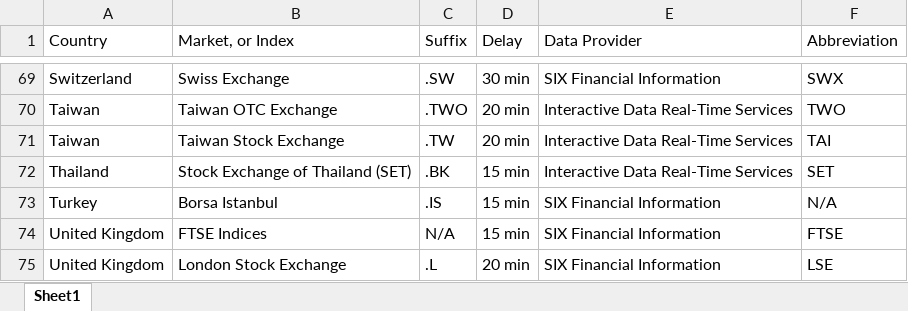
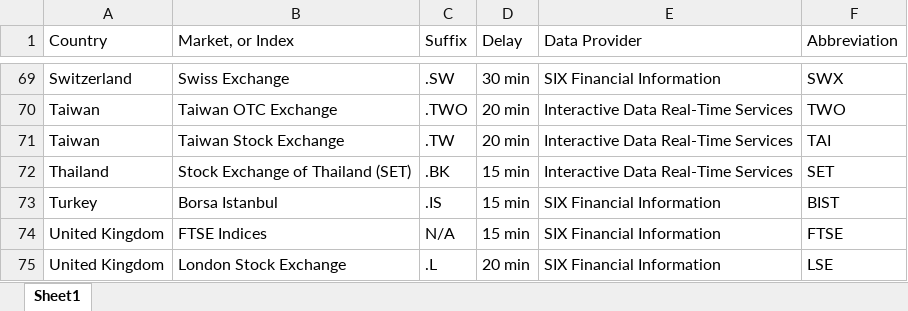
Before and after one commit to lib3r/ProjectThales, an Excel workbook: security_master/yahooexchange.xlsx, sheet Sheet1, drawn as a sheet; only a part is shown, gaps mark what is left out; values as stored, in another font and other column widths than the file's, no borders; the diff names each change by its address in the sheet, - before the commit and + after, or states it on an @@ line.

Commit message:
get_exchange_db.py is now fully functional
Fixed some corner cases, so everything should work now. Had to change
the name of exchange table to exchanges since ‘exchange’ in MySQL is a
special word, and was causing errors when trying to insert values.

```diff
--- a/security_master/yahooexchange.xlsx (sheet Sheet1)
+++ b/security_master/yahooexchange.xlsx (sheet Sheet1)
-F73 (Abbreviation): N/A
+F73 (Abbreviation): BIST
```
Also changed, not shown: 2 other files.
